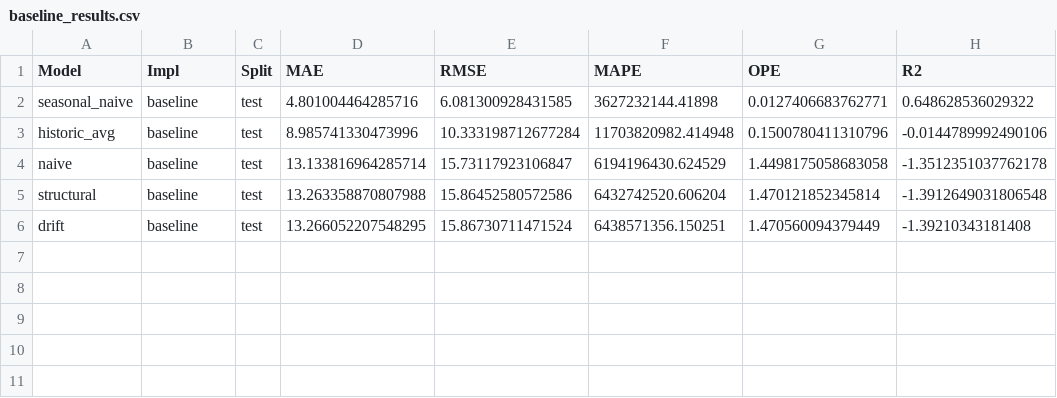
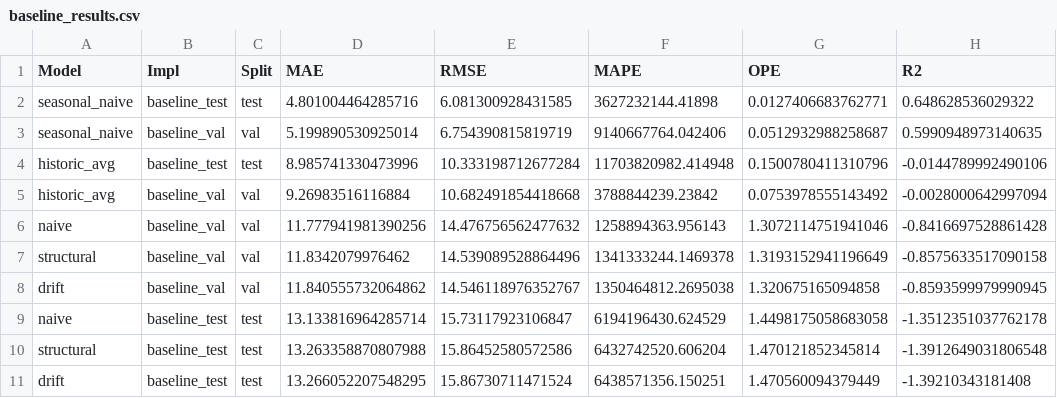
Before and after one commit to smn-krn/TIS3IL-WS25-Project, a CSV file: data/models/baseline_results.csv, drawn as a sheet.

```diff
--- a/data/models/baseline_results.csv
+++ b/data/models/baseline_results.csv
@@ -1,6 +1,11 @@
 Model,Impl,Split,MAE,RMSE,MAPE,OPE,R2
-seasonal_naive,baseline,test,4.801004464285716,6.081300928431585,3627232144.41898,0.0127406683762771,0.648628536029322
-historic_avg,baseline,test,8.985741330473996,10.333198712677284,11703820982.414948,0.1500780411310796,-0.0144789992490106
-naive,baseline,test,13.133816964285714,15.73117923106847,6194196430.624529,1.4498175058683058,-1.3512351037762178
-structural,baseline,test,13.263358870807988,15.86452580572586,6432742520.606204,1.470121852345814,-1.3912649031806548
-drift,baseline,test,13.266052207548295,15.86730711471524,6438571356.150251,1.470560094379449,-1.39210343181408
+seasonal_naive,baseline_test,test,4.801004464285716,6.081300928431585,3627232144.41898,0.0127406683762771,0.648628536029322
+seasonal_naive,baseline_val,val,5.199890530925014,6.754390815819719,9140667764.042406,0.0512932988258687,0.5990948973140635
+historic_avg,baseline_test,test,8.985741330473996,10.333198712677284,11703820982.414948,0.1500780411310796,-0.0144789992490106
+historic_avg,baseline_val,val,9.26983516116884,10.682491854418668,3788844239.23842,0.0753978555143492,-0.0028000642997094
+naive,baseline_val,val,11.777941981390256,14.476756562477632,1258894363.956143,1.3072114751941046,-0.8416697528861428
+structural,baseline_val,val,11.8342079976462,14.539089528864496,1341333244.1469378,1.3193152941196649,-0.8575633517090158
+drift,baseline_val,val,11.840555732064862,14.546118976352767,1350464812.2695038,1.320675165094858,-0.8593599979990945
+naive,baseline_test,test,13.133816964285714,15.73117923106847,6194196430.624529,1.4498175058683058,-1.3512351037762178
+structural,baseline_test,test,13.263358870807988,15.86452580572586,6432742520.606204,1.470121852345814,-1.3912649031806548
+drift,baseline_test,test,13.266052207548295,15.86730711471524,6438571356.150251,1.470560094379449,-1.39210343181408
```
Also changed, not shown: data/models/statsmodels_results.csv, 2 other files.
